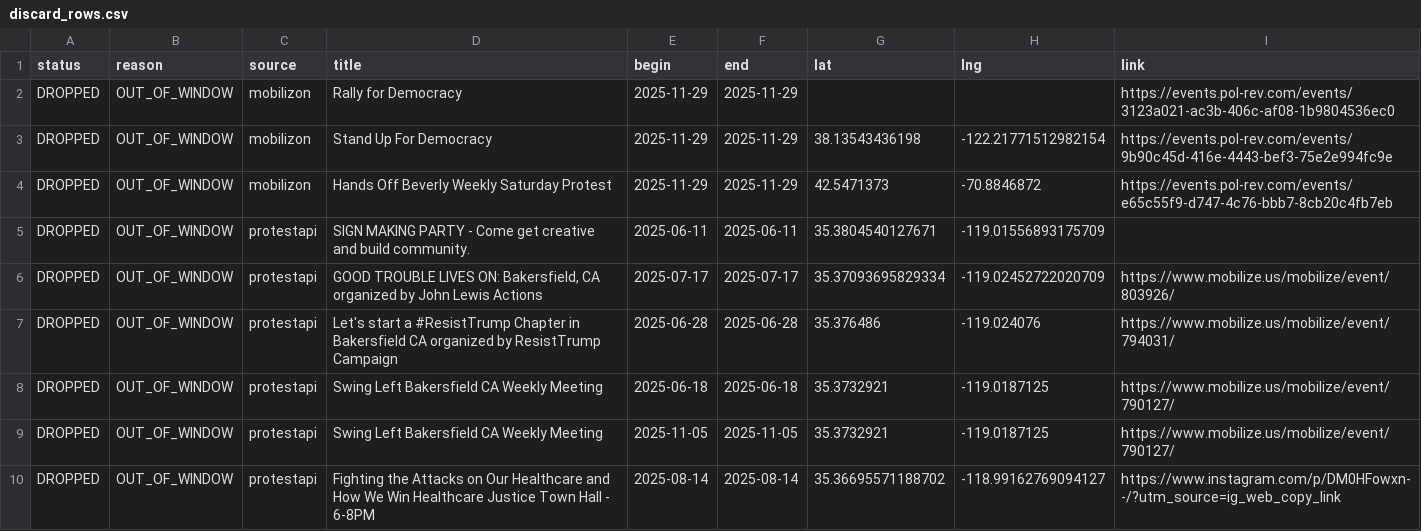
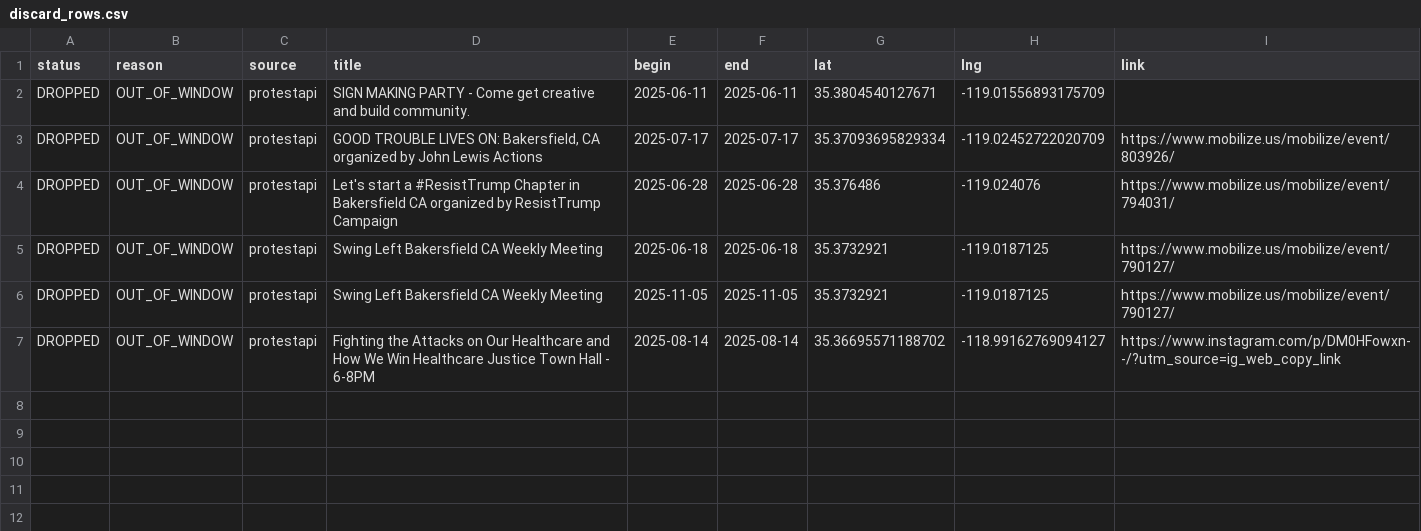
Before and after one commit to ConcernedCitizen2025/Project2025-Assistant, a CSV file: assets/data/discard_rows.csv, drawn as a sheet.

```diff
--- a/assets/data/discard_rows.csv
+++ b/assets/data/discard_rows.csv
@@ -1,5 +1,2 @@
 status,reason,source,title,begin,end,lat,lng,link
-"DROPPED","OUT_OF_WINDOW","mobilizon","Rally for Democracy","2025-11-29","2025-11-29","","","https://events.pol-rev.com/events/3123a021-ac3b-406c-af08-1b9804536ec0"
-"DROPPED","OUT_OF_WINDOW","mobilizon","Stand Up For Democracy","2025-11-29","2025-11-29","38.13543436198","-122.21771512982154","https://events.pol-rev.com/events/9b90c45d-416e-4443-bef3-75e2e994fc9e"
-"DROPPED","OUT_OF_WINDOW","mobilizon","Hands Off Beverly Weekly Saturday Protest","2025-11-29","2025-11-29","42.5471373","-70.8846872","https://events.pol-rev.com/events/e65c55f9-d747-4c76-bbb7-8cb20c4fb7eb"
 "DROPPED","OUT_OF_WINDOW","protestapi","SIGN MAKING PARTY - Come get creative and build community.","2025-06-11","2025-06-11","35.3804540127671","-119.01556893175709",""
```
Also changed, not shown: 13 other files.
